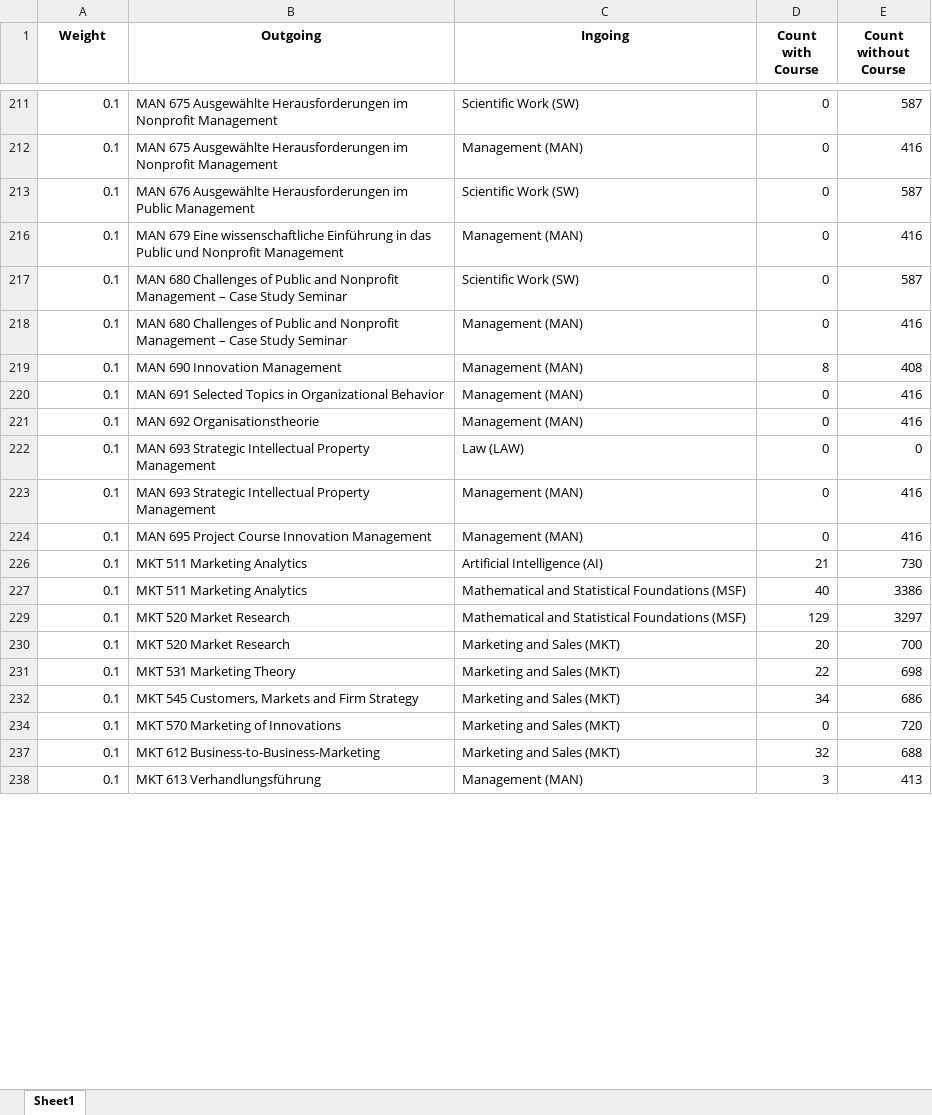
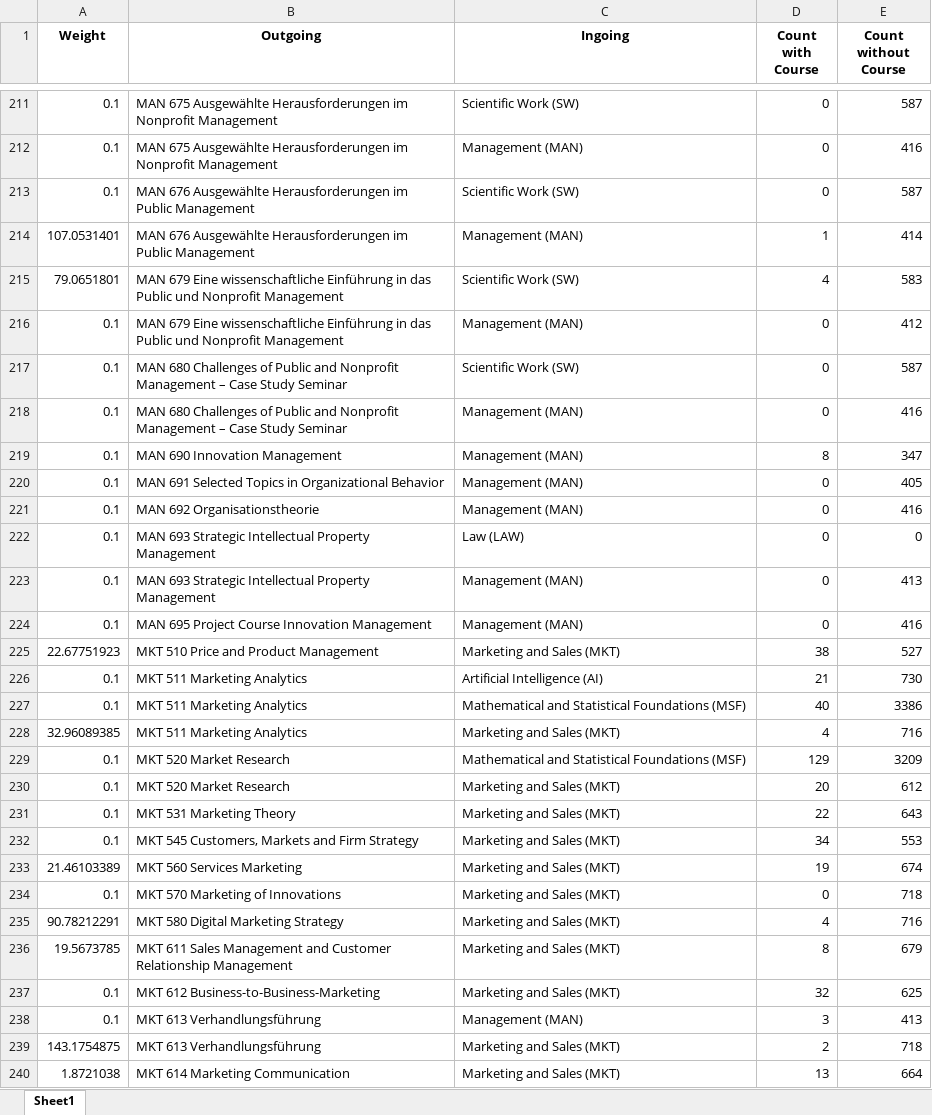
Before and after one commit to ueaul/Course_Suggestion, an Excel workbook: 02_MasterWifoMannheim/04_Graph/CourseSkillWeights_Master.xlsx, sheet Sheet1, drawn as a sheet; only a part is shown, gaps mark what is left out; values as stored, in another font and other column widths than the file's, no borders; the diff covers the shown part only; the diff names each change by its address in the sheet, - before the commit and + after, or states it on an @@ line.

```diff
--- a/02_MasterWifoMannheim/04_Graph/CourseSkillWeights_Master.xlsx (sheet Sheet1)
+++ b/02_MasterWifoMannheim/04_Graph/CourseSkillWeights_Master.xlsx (sheet Sheet1)
+row 214: 107.0531401 | MAN 676 Ausgewählte Herausforderungen im Public Management | Management (MAN) | 1 | 414
@@ row 215 unhidden: 79.0651801 | MAN 679 Eine wissenschaftliche Einführung in das Public und Nonprofit Management | Scientific Work (SW) | 4 | 583 @@
-E216 (Count without Course): 416
+E216 (Count without Course): 412
-E219 (Count without Course): 408
+E219 (Count without Course): 347
-E220 (Count without Course): 416
+E220 (Count without Course): 405
-E223 (Count without Course): 416
+E223 (Count without Course): 413
+row 225: 22.67751923 | MKT 510 Price and Product Management | Marketing and Sales (MKT) | 38 | 527
@@ row 228 unhidden: 32.96089385 | MKT 511 Marketing Analytics | Marketing and Sales (MKT) | 4 | 716 @@
-E229 (Count without Course): 3297
+E229 (Count without Course): 3209
-E230 (Count without Course): 700
+E230 (Count without Course): 612
-E231 (Count without Course): 698
+E231 (Count without Course): 643
-E232 (Count without Course): 686
+E232 (Count without Course): 553
+row 233: 21.46103389 | MKT 560 Services Marketing | Marketing and Sales (MKT) | 19 | 674
-E234 (Count without Course): 720
+E234 (Count without Course): 718
@@ row 235 unhidden: 90.78212291 | MKT 580 Digital Marketing Strategy | Marketing and Sales (MKT) | 4 | 716 @@
+row 236: 19.5673785 | MKT 611 Sales Management and Customer Relationship Management | Marketing and Sales (MKT) | 8 | 679
-E237 (Count without Course): 688
+E237 (Count without Course): 625
@@ row 239 unhidden: 143.1754875 | MKT 613 Verhandlungsführung | Marketing and Sales (MKT) | 2 | 718 @@
+row 240: 1.8721038 | MKT 614 Marketing Communication | Marketing and Sales (MKT) | 13 | 664
```
Also changed, not shown: 33 added rows, 39 hidden or unhidden rows and 62 edited cells elsewhere in this sheet, hidden cells, 01_BachelorWifoMannheim/04_Graph/CourseSkillWeights_Bachelor.xlsx, 27 other files.
